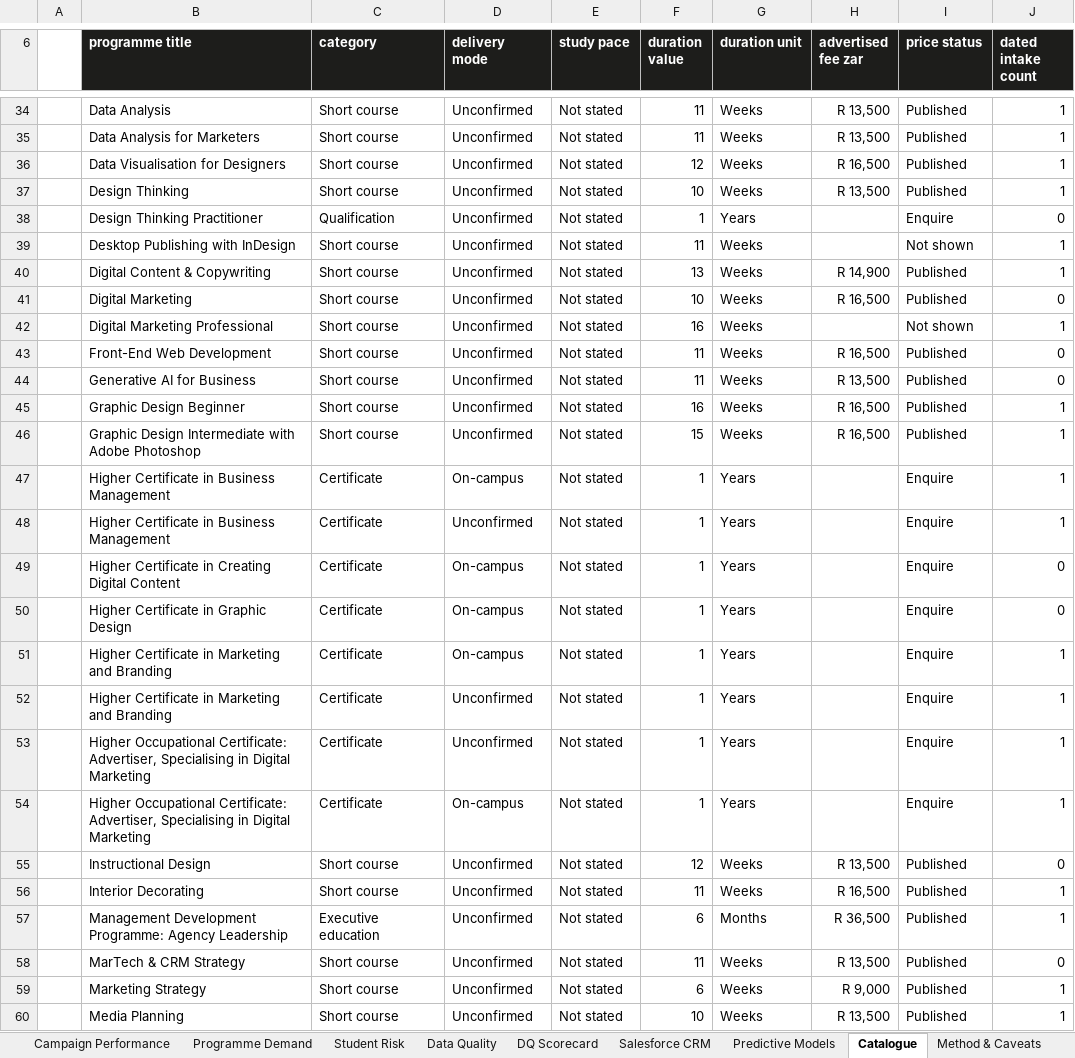
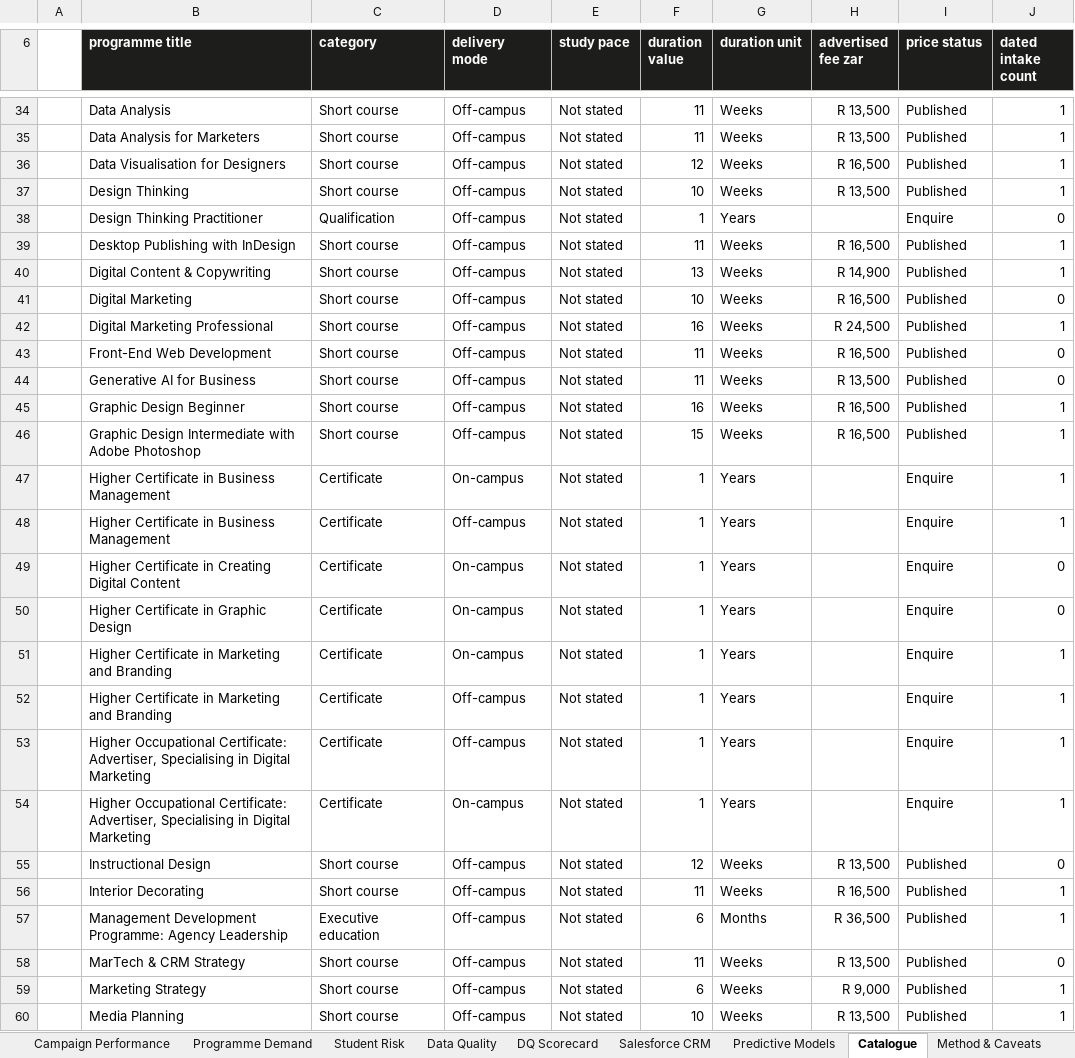
Before and after one commit to anthonyapollis/red-yellow-salesforce-handoff, an Excel workbook: reporting/RedAndYellow_Analytics.xlsx, sheet Catalogue, drawn as a sheet; only a part is shown, gaps mark what is left out; values as stored, in another font and other column widths than the file's, no borders; the diff covers the shown part only; the diff names each change by its address in the sheet, - before the commit and + after, or states it on an @@ line.

Commit message:
Clarify on-campus and off-campus delivery reporting

```diff
--- a/reporting/RedAndYellow_Analytics.xlsx (sheet Catalogue)
+++ b/reporting/RedAndYellow_Analytics.xlsx (sheet Catalogue)
-D34:D46 (delivery mode): Unconfirmed
+D34:D46 (delivery mode): Off-campus
-H39 (advertised fee zar): (empty)
+H39 (advertised fee zar): R 16,500
-I39 (price status): Not shown
+I39 (price status): Published
-H42 (advertised fee zar): (empty)
+H42 (advertised fee zar): R 24,500
-I42 (price status): Not shown
+I42 (price status): Published
-D48 (delivery mode): Unconfirmed
+D48 (delivery mode): Off-campus
-D52:D53 (delivery mode): Unconfirmed
+D52:D53 (delivery mode): Off-campus
-D55:D60 (delivery mode): Unconfirmed
+D55:D60 (delivery mode): Off-campus
```
Also changed, not shown: 60 edited cells elsewhere in this sheet, sheet Programme Demand, sheet Student Risk, sheet Campaign Performance, sheet Data Quality, sheet Executive Summary, sheet DQ Scorecard, charts or pictures, 18 other files.
